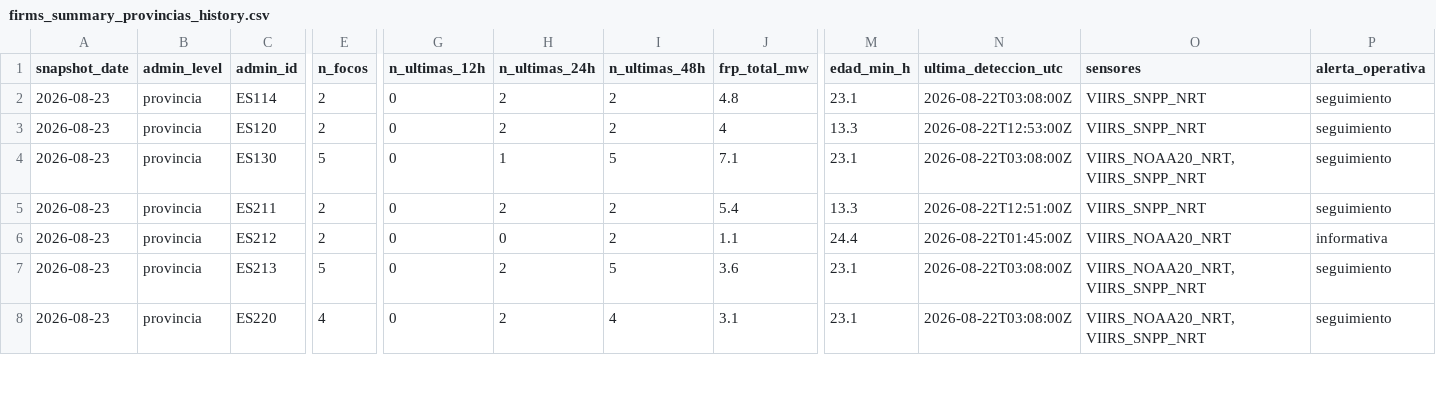
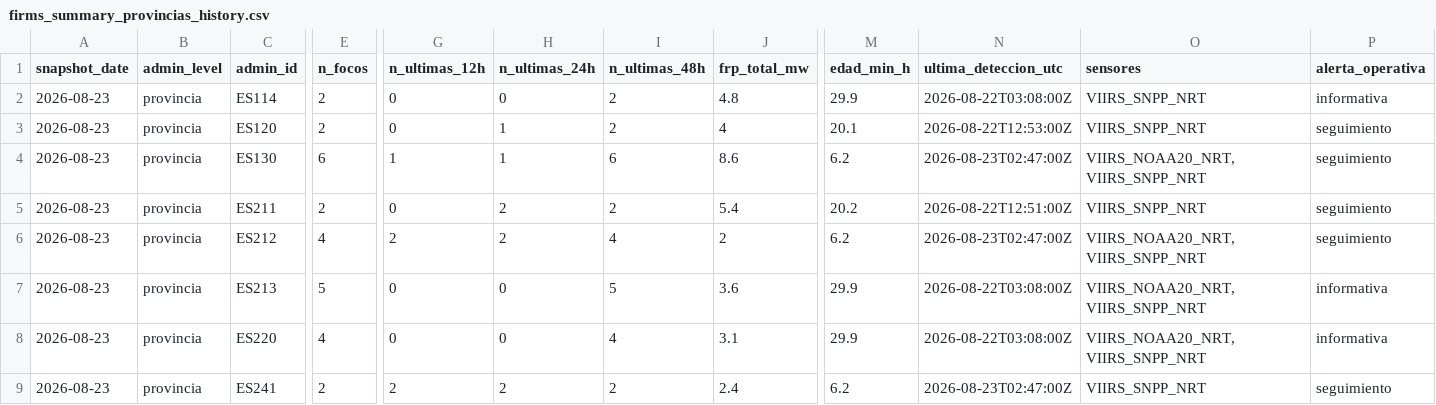
Before and after one commit to santiagomota/visor-fuego, a CSV file: assets/history/firms_summary_provincias_history.csv, drawn as a sheet; only a part is shown, gaps mark what is left out; rows hold the shown columns only; the diff covers the shown part only; the diff names each change by its address in the sheet, - before the commit and + after, or states it on an @@ line.

```diff
--- a/assets/history/firms_summary_provincias_history.csv
+++ b/assets/history/firms_summary_provincias_history.csv
-H2 (n_ultimas_24h): 2
+H2 (n_ultimas_24h): 0
-M2 (edad_min_h): 23.1
+M2 (edad_min_h): 29.9
-P2 (alerta_operativa): seguimiento
+P2 (alerta_operativa): informativa
-H3 (n_ultimas_24h): 2
+H3 (n_ultimas_24h): 1
-M3 (edad_min_h): 13.3
+M3 (edad_min_h): 20.1
-E4 (n_focos): 5
+E4 (n_focos): 6
-G4 (n_ultimas_12h): 0
+G4 (n_ultimas_12h): 1
-I4 (n_ultimas_48h): 5
+I4 (n_ultimas_48h): 6
-J4 (frp_total_mw): 7.1
+J4 (frp_total_mw): 8.6
-M4 (edad_min_h): 23.1
+M4 (edad_min_h): 6.2
-N4 (ultima_deteccion_utc): 2026-08-22T03:08:00Z
+N4 (ultima_deteccion_utc): 2026-08-23T02:47:00Z
-M5 (edad_min_h): 13.3
+M5 (edad_min_h): 20.2
-E6 (n_focos): 2
+E6 (n_focos): 4
-G6 (n_ultimas_12h): 0
+G6 (n_ultimas_12h): 2
-H6 (n_ultimas_24h): 0
+H6 (n_ultimas_24h): 2
-I6 (n_ultimas_48h): 2
+I6 (n_ultimas_48h): 4
-J6 (frp_total_mw): 1.1
+J6 (frp_total_mw): 2
-M6 (edad_min_h): 24.4
+M6 (edad_min_h): 6.2
-N6 (ultima_deteccion_utc): 2026-08-22T01:45:00Z
+N6 (ultima_deteccion_utc): 2026-08-23T02:47:00Z
-O6 (sensores): VIIRS_NOAA20_NRT
+O6 (sensores): VIIRS_NOAA20_NRT, VIIRS_SNPP_NRT
-P6 (alerta_operativa): informativa
+P6 (alerta_operativa): seguimiento
-H7:H8 (n_ultimas_24h): 2
+H7:H8 (n_ultimas_24h): 0
-M7:M8 (edad_min_h): 23.1
+M7:M8 (edad_min_h): 29.9
-P7:P8 (alerta_operativa): seguimiento
+P7:P8 (alerta_operativa): informativa
+row 9: 2026-08-23 | provincia | ES241 | 2 | 2 | 2 | 2 | 2.4 | 6.2 | 2026-08-23T02:47:00Z | VIIRS_SNPP_NRT | seguimiento
```
Also changed, not shown: 4 added rows and 59 edited cells elsewhere in this file, assets/history/firms_summary_ccaa_history.csv, assets/summary/firms_summary_ccaa.csv, 30 other files.
